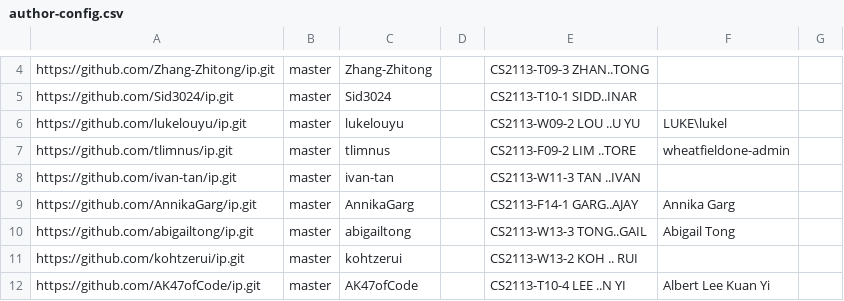
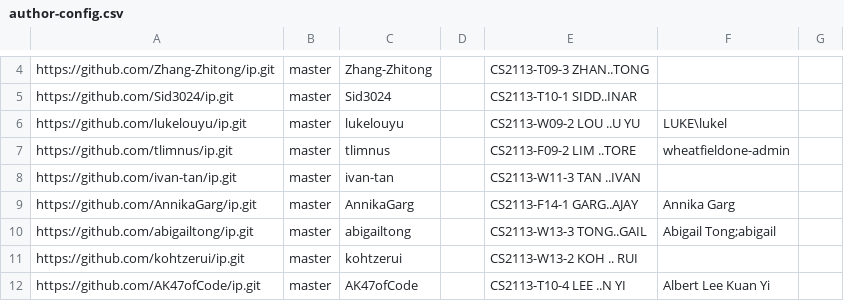
Before and after one commit to NUS-CS2113-AY2526-S2/ip-dashboard, a CSV file: config/author-config.csv, drawn as a sheet; only a part is shown, gaps mark what is left out.

Commit message:
Update configs

```diff
--- a/config/author-config.csv
+++ b/config/author-config.csv
@@ -9,3 +9,3 @@ https://github.com/ivan-tan/ip.git,master,ivan-tan,,CS2113-W11-3 TAN ..IVAN,,
 https://github.com/AnnikaGarg/ip.git,master,AnnikaGarg,,CS2113-F14-1 GARG..AJAY,Annika Garg,
-https://github.com/abigailtong/ip.git,master,abigailtong,,CS2113-W13-3 TONG..GAIL,Abigail Tong,
+https://github.com/abigailtong/ip.git,master,abigailtong,,CS2113-W13-3 TONG..GAIL,Abigail Tong;abigail,
 https://github.com/kohtzerui/ip.git,master,kohtzerui,,CS2113-W13-2 KOH .. RUI,,
```
